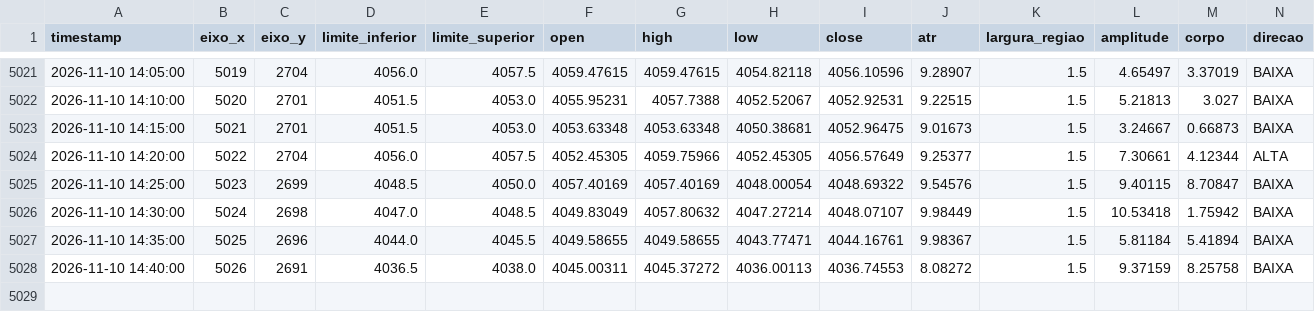
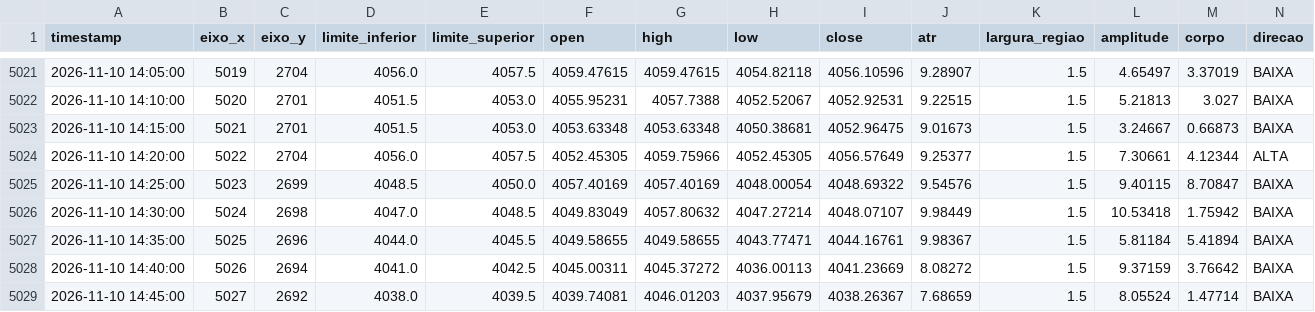
Before and after one commit to loucoparasempre00-ship-it/xauusd-bot-v2-, a CSV file: data/tabuleiro_estavel_m5.csv, drawn as a sheet; only a part is shown, gaps mark what is left out.

```diff
--- a/data/tabuleiro_estavel_m5.csv
+++ b/data/tabuleiro_estavel_m5.csv
@@ -5027,2 +5027,3 @@ timestamp,eixo_x,eixo_y,limite_inferior,limite_superior,open,high,low,close,atr,
 2026-11-10 14:35:00,5025,2696,4044.0,4045.5,4049.58655,4049.58655,4043.77471,4044.16761,9.98367,1.5,5.81184,5.41894,BAIXA
-2026-11-10 14:40:00,5026,2691,4036.5,4038.0,4045.00311,4045.37272,4036.00113,4036.74553,8.08272,1.5,9.37159,8.25758,BAIXA
+2026-11-10 14:40:00,5026,2694,4041.0,4042.5,4045.00311,4045.37272,4036.00113,4041.23669,8.08272,1.5,9.37159,3.76642,BAIXA
+2026-11-10 14:45:00,5027,2692,4038.0,4039.5,4039.74081,4046.01203,4037.95679,4038.26367,7.68659,1.5,8.05524,1.47714,BAIXA
```
Also changed, not shown: data/estatisticas_regioes_m5.csv, data/historico_velas_m5.csv, 13 other files.
